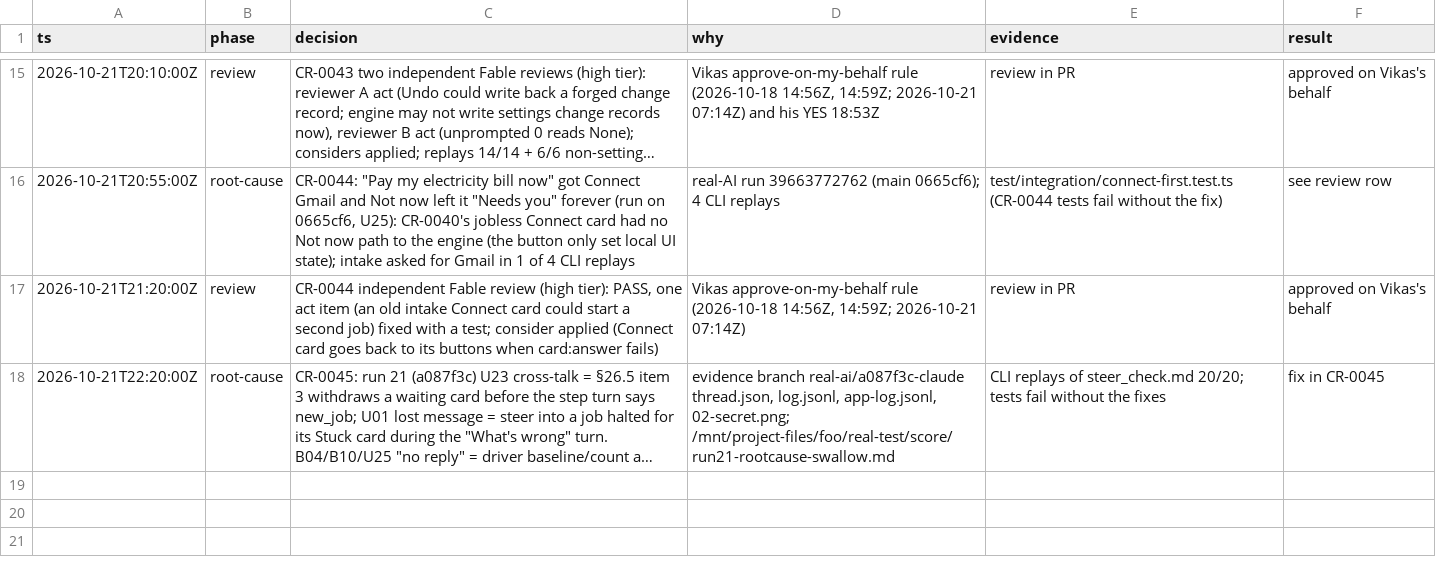
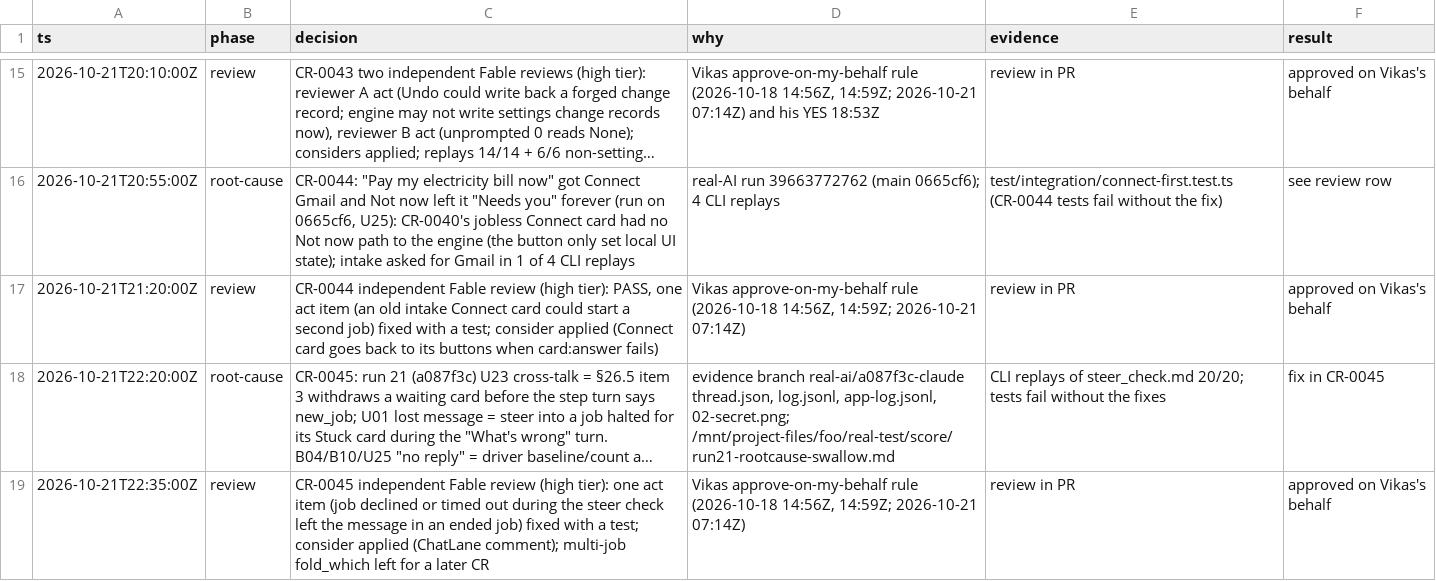
Before and after one commit to vikas53953/foo-agent, a TSV file: docs/decisions/real-pc.tsv, drawn as a sheet; only a part is shown, gaps mark what is left out; long unchanged cells end in …; the diff names each change by its address in the sheet, - before the commit and + after, or states it on an @@ line.

```diff
--- a/docs/decisions/real-pc.tsv
+++ b/docs/decisions/real-pc.tsv
+row 19: 2026-10-21T22:35:00Z | review | CR-0045 independent Fable review (high tier): one act item (job declined or timed out during the steer check left the message in an ended job) fixed with a test; consider applied (ChatLane comment); multi-job fold_which left for a later CR | Vikas approve-on-my-behalf rule (2026-10-18 14:56Z, 14:59Z; 2026-10-21 07:14Z) | review in PR | approved on Vikas's behalf
```
Also changed, not shown: 6 other files.
